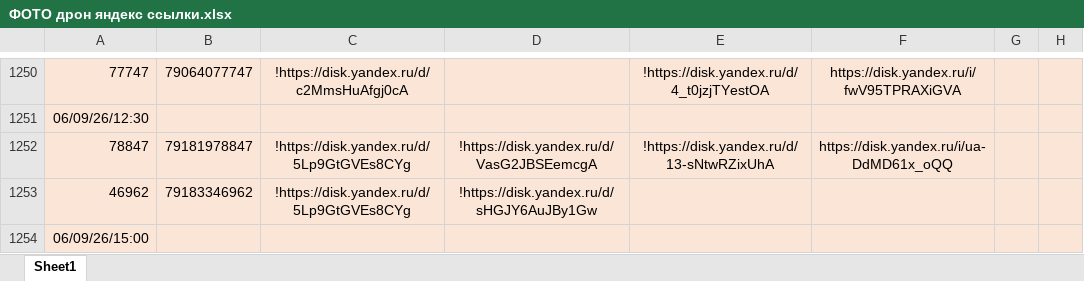
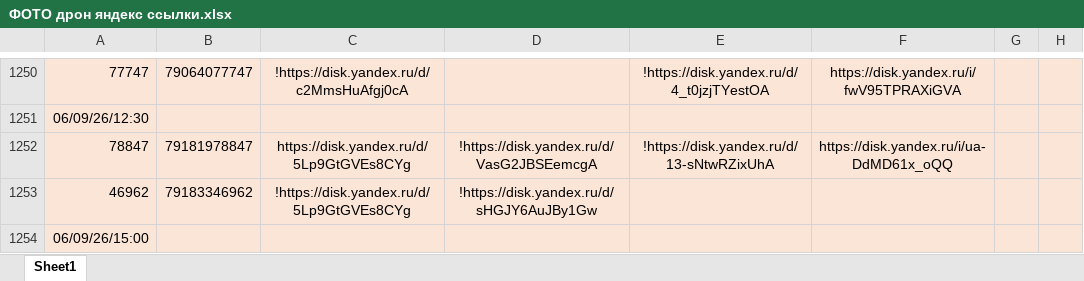
Before and after one commit to janasasha07-collab/photo, an Excel workbook: ФОТО дрон яндекс ссылки.xlsx, sheet Sheet1, drawn as a sheet; only a part is shown, gaps mark what is left out; values as stored, in another font and other column widths than the file's, no borders; the diff names each change by its address in the sheet, - before the commit and + after, or states it on an @@ line.

Commit message:
Add files via upload

```diff
--- a/ФОТО дрон яндекс ссылки.xlsx (sheet Sheet1)
+++ b/ФОТО дрон яндекс ссылки.xlsx (sheet Sheet1)
-C1252: !https://disk.yandex.ru/d/5Lp9GtGVEs8CYg
+C1252: https://disk.yandex.ru/d/5Lp9GtGVEs8CYg
```
